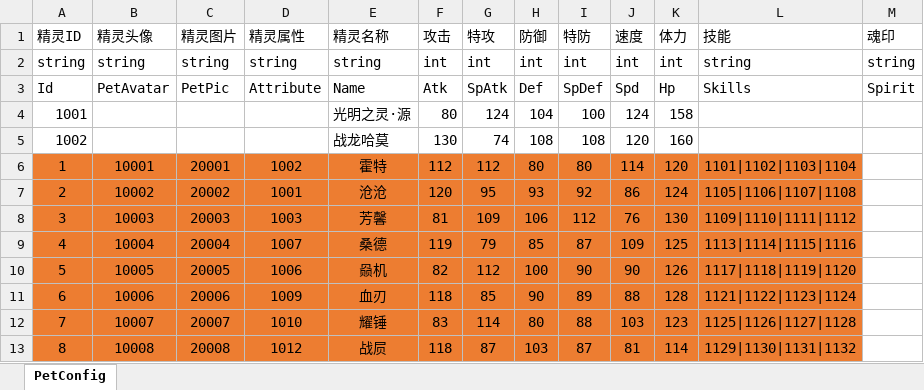
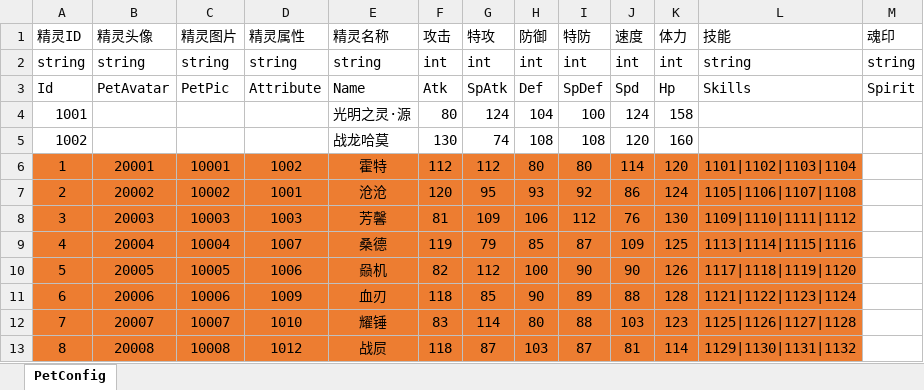
Before and after one commit to Imnothing/MY_GAME_001, an Excel workbook: 数据表/J-精灵信息表.xlsx, sheet PetConfig, drawn as a sheet; values as stored, in another font and other column widths than the file's, no borders; the diff names each change by its address in the sheet, - before the commit and + after, or states it on an @@ line.

```diff
--- a/数据表/J-精灵信息表.xlsx (sheet PetConfig)
+++ b/数据表/J-精灵信息表.xlsx (sheet PetConfig)
-B6 (精灵头像): 10001
+B6 (精灵头像): 20001
-C6 (精灵图片): 20001
+C6 (精灵图片): 10001
-B7 (精灵头像): 10002
+B7 (精灵头像): 20002
-C7 (精灵图片): 20002
+C7 (精灵图片): 10002
-B8 (精灵头像): 10003
+B8 (精灵头像): 20003
-C8 (精灵图片): 20003
+C8 (精灵图片): 10003
-B9 (精灵头像): 10004
+B9 (精灵头像): 20004
-C9 (精灵图片): 20004
+C9 (精灵图片): 10004
-B10 (精灵头像): 10005
+B10 (精灵头像): 20005
-C10 (精灵图片): 20005
+C10 (精灵图片): 10005
-B11 (精灵头像): 10006
+B11 (精灵头像): 20006
-C11 (精灵图片): 20006
+C11 (精灵图片): 10006
-B12 (精灵头像): 10007
+B12 (精灵头像): 20007
-C12 (精灵图片): 20007
+C12 (精灵图片): 10007
-B13 (精灵头像): 10008
+B13 (精灵头像): 20008
-C13 (精灵图片): 20008
+C13 (精灵图片): 10008
```
Also changed, not shown: 数据表/S-SPT配置表.xlsx, 数据表/T-图片资源表.xlsx, 35 other files.
